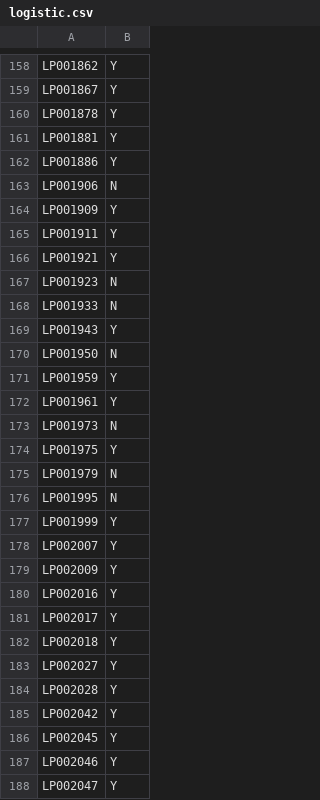
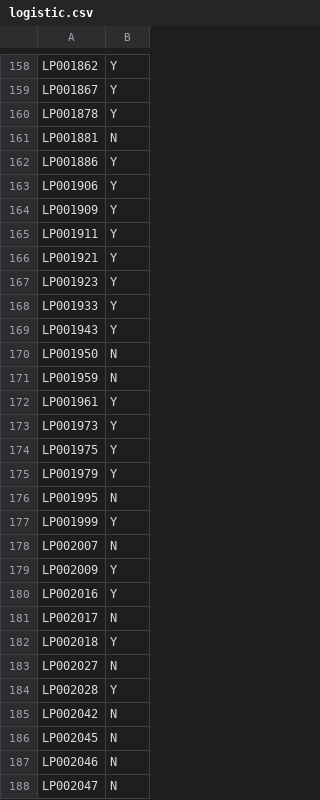
Before and after one commit to haffled-1729/Loan-Prediction---Analytics-Vidhya, a CSV file: logistic.csv, drawn as a sheet; only a part is shown, gaps mark what is left out; the diff covers the shown part only.

```diff
--- a/logistic.csv
+++ b/logistic.csv
@@ -160,5 +160,5 @@ LP001867,Y
 LP001878,Y
-LP001881,Y
+LP001881,N
 LP001886,Y
-LP001906,N
+LP001906,Y
 LP001909,Y
@@ -166,23 +166,23 @@ LP001911,Y
 LP001921,Y
-LP001923,N
-LP001933,N
+LP001923,Y
+LP001933,Y
 LP001943,Y
 LP001950,N
-LP001959,Y
+LP001959,N
 LP001961,Y
-LP001973,N
+LP001973,Y
 LP001975,Y
-LP001979,N
+LP001979,Y
 LP001995,N
 LP001999,Y
-LP002007,Y
+LP002007,N
 LP002009,Y
 LP002016,Y
-LP002017,Y
+LP002017,N
 LP002018,Y
-LP002027,Y
+LP002027,N
 LP002028,Y
-LP002042,Y
-LP002045,Y
-LP002046,Y
-LP002047,Y
+LP002042,N
+LP002045,N
+LP002046,N
+LP002047,N
```
Also changed, not shown: 119 edited cells elsewhere in this file, 2 other files.
